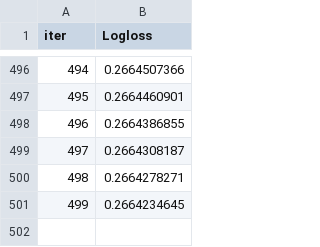
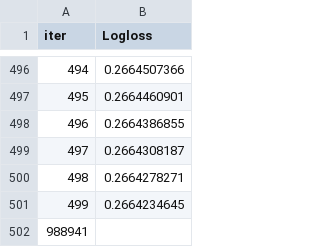
Before and after one commit to MatheusFilipeASilva/Heart_Discease, a TSV file: catboost_info/learn_error.tsv, drawn as a sheet; only a part is shown, gaps mark what is left out; the diff names each change by its address in the sheet, - before the commit and + after, or states it on an @@ line.

```diff
--- a/catboost_info/learn_error.tsv
+++ b/catboost_info/learn_error.tsv
+row 502: 988941
```
Also changed, not shown: catboost_info/time_left.tsv, 8 other files.
